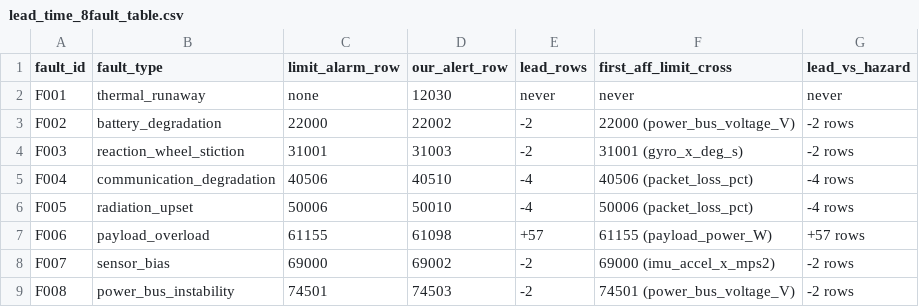
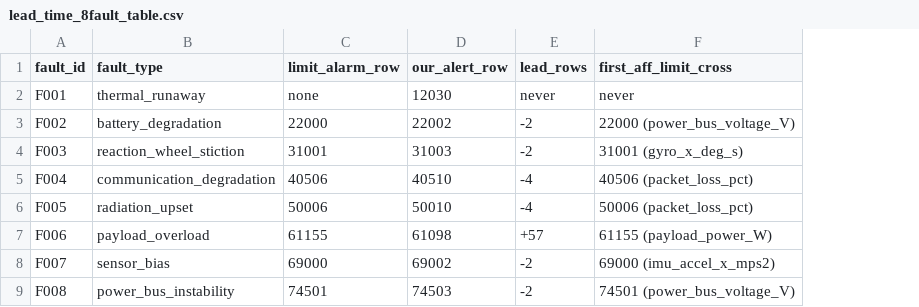
Before and after one commit to akshay81k/astrail, a CSV file: ml/reports/lead_time_8fault_table.csv, drawn as a sheet; the diff names each change by its address in the sheet, - before the commit and + after, or states it on an @@ line.

Commit message:
Complete ML evaluation pipeline: TTL Theil-Sen top-5, evidence JSON data quality layer, leakage test extension, and 8-fault lead time merge

```diff
--- a/ml/reports/lead_time_8fault_table.csv
+++ b/ml/reports/lead_time_8fault_table.csv
-column G (lead_vs_hazard), rows 2-9: never | -2 rows | -2 rows | -4 rows | -4 rows | +57 rows | -2 rows | -2 rows
```
Also changed, not shown: 10 other files.
